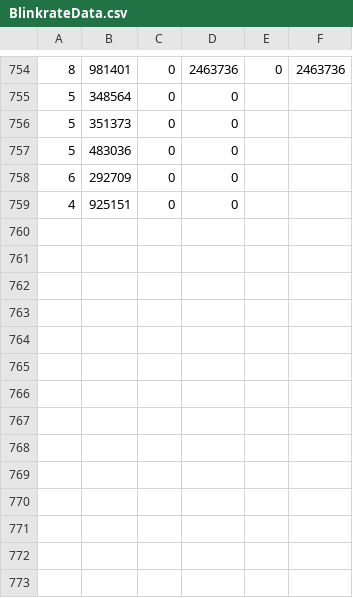
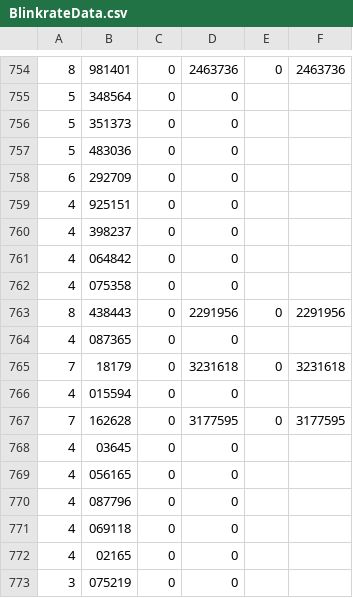
Before and after one commit to FreyaGadeMEA20/MED-7-VR-Narrative, a CSV file: Assets/CSV Data/BlinkrateData.csv, drawn as a sheet; only a part is shown, gaps mark what is left out; the diff names each change by its address in the sheet, - before the commit and + after, or states it on an @@ line.

```diff
--- a/Assets/CSV Data/BlinkrateData.csv
+++ b/Assets/CSV Data/BlinkrateData.csv
+row 760: 4 | 398237 | 0 | 0
+row 761: 4 | 064842 | 0 | 0
+row 762: 4 | 075358 | 0 | 0
+row 763: 8 | 438443 | 0 | 2291956 | 0 | 2291956
+row 764: 4 | 087365 | 0 | 0
+row 765: 7 | 18179 | 0 | 3231618 | 0 | 3231618
+row 766: 4 | 015594 | 0 | 0
+row 767: 7 | 162628 | 0 | 3177595 | 0 | 3177595
+row 768: 4 | 03645 | 0 | 0
+row 769: 4 | 056165 | 0 | 0
+row 770: 4 | 087796 | 0 | 0
+row 771: 4 | 069118 | 0 | 0
+row 772: 4 | 02165 | 0 | 0
+row 773: 3 | 075219 | 0 | 0
```
Also changed, not shown: 5 other files.
